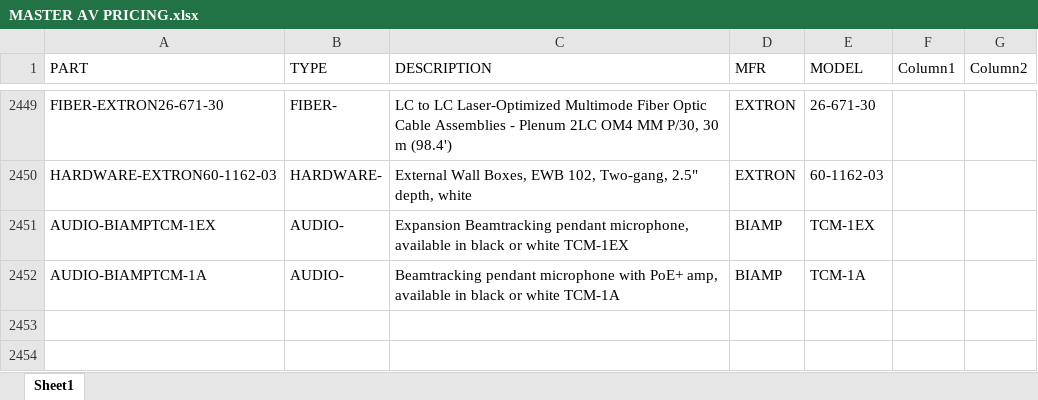
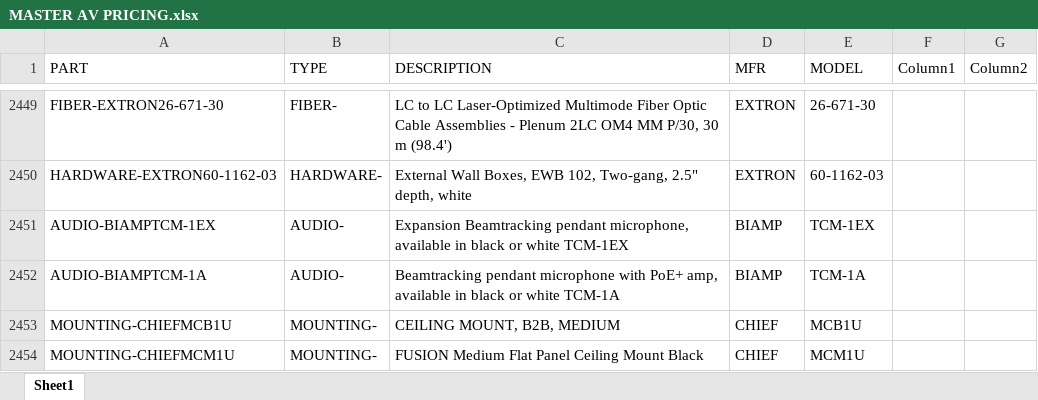
Before and after one commit to bruceb85/av_equipment_list, an Excel workbook: MASTER AV PRICING.xlsx, sheet Sheet1, drawn as a sheet; only a part is shown, gaps mark what is left out; values as stored, in another font and other column widths than the file's, no borders; conditional formats and table styles not drawn; the diff names each change by its address in the sheet, - before the commit and + after, or states it on an @@ line.

Commit message:
Update MASTER AV PRICING.xlsx

```diff
--- a/MASTER AV PRICING.xlsx (sheet Sheet1)
+++ b/MASTER AV PRICING.xlsx (sheet Sheet1)
+row 2453: MOUNTING-CHIEFMCB1U | MOUNTING- | CEILING MOUNT, B2B, MEDIUM | CHIEF | MCB1U
+row 2454: MOUNTING-CHIEFMCM1U | MOUNTING- | FUSION Medium Flat Panel Ceiling Mount Black | CHIEF | MCM1U
```
